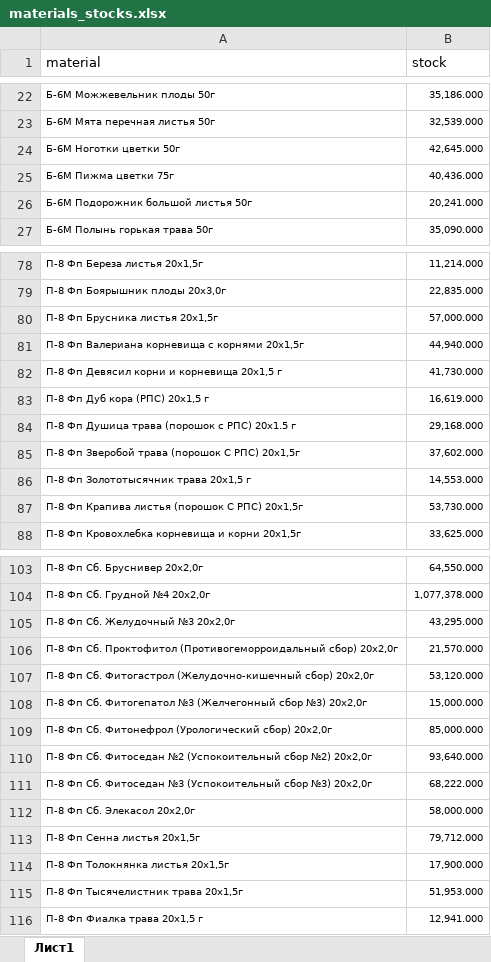
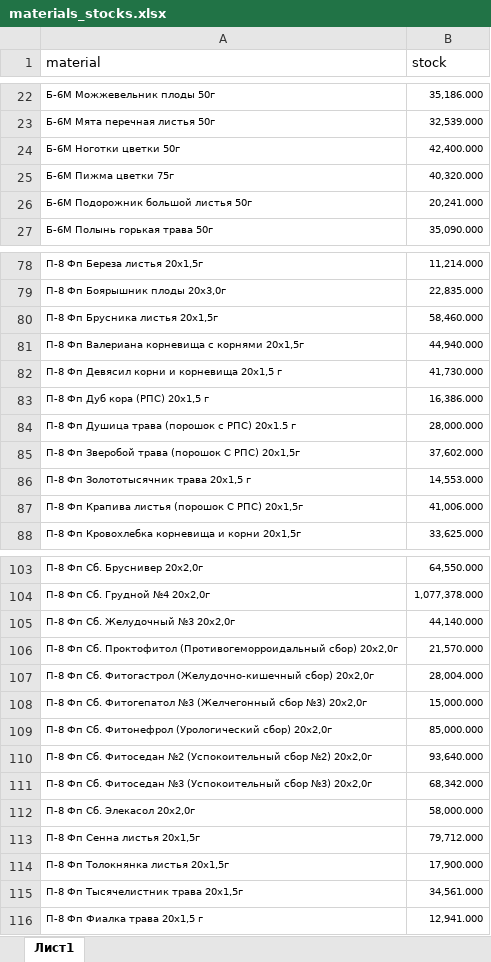
Before and after one commit to andreykoz82/StockAnalysis, an Excel workbook: data/materials_stocks.xlsx, sheet Лист1, drawn as a sheet; only a part is shown, gaps mark what is left out; values as stored, in another font and other column widths than the file's, no borders; the diff covers the shown part only; the diff names each change by its address in the sheet, - before the commit and + after, or states it on an @@ line.

```diff
--- a/data/materials_stocks.xlsx (sheet Лист1)
+++ b/data/materials_stocks.xlsx (sheet Лист1)
-B24 (stock): 42,645.000
+B24 (stock): 42,400.000
-B25 (stock): 40,436.000
+B25 (stock): 40,320.000
-B80 (stock): 57,000.000
+B80 (stock): 58,460.000
-B83 (stock): 16,619.000
+B83 (stock): 16,386.000
-B84 (stock): 29,168.000
+B84 (stock): 28,000.000
-B87 (stock): 53,730.000
+B87 (stock): 41,006.000
-B105 (stock): 43,295.000
+B105 (stock): 44,140.000
-B107 (stock): 53,120.000
+B107 (stock): 28,004.000
-B111 (stock): 68,222.000
+B111 (stock): 68,342.000
-B115 (stock): 51,953.000
+B115 (stock): 34,561.000
```
Also changed, not shown: 13 edited cells elsewhere in this sheet, data/actual_orders_2stage.xlsx, data/finished_goods_stocks.xlsx, 2 other files.
